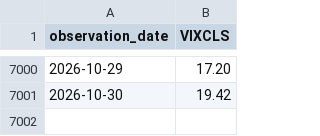
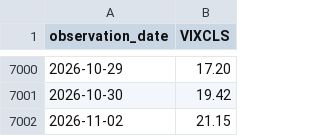
Before and after one commit to alphagenhq/alphagen, a CSV file: fred/VIXCLS.csv, drawn as a sheet; only a part is shown, gaps mark what is left out.

Commit message:
AlphaGen FRED cache 2026-11-03T14:45Z

```diff
--- a/fred/VIXCLS.csv
+++ b/fred/VIXCLS.csv
@@ -7001 +7001,2 @@ observation_date,VIXCLS
 2026-10-30,19.42
+2026-11-02,21.15
```
